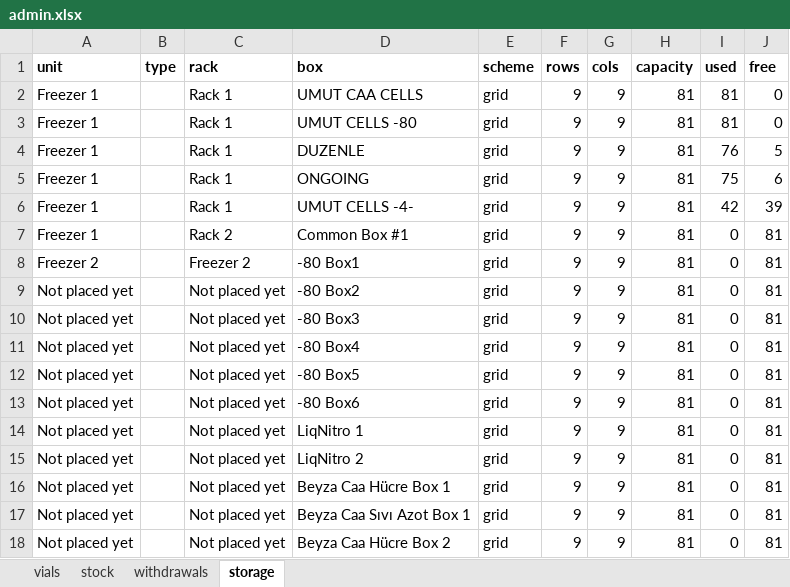
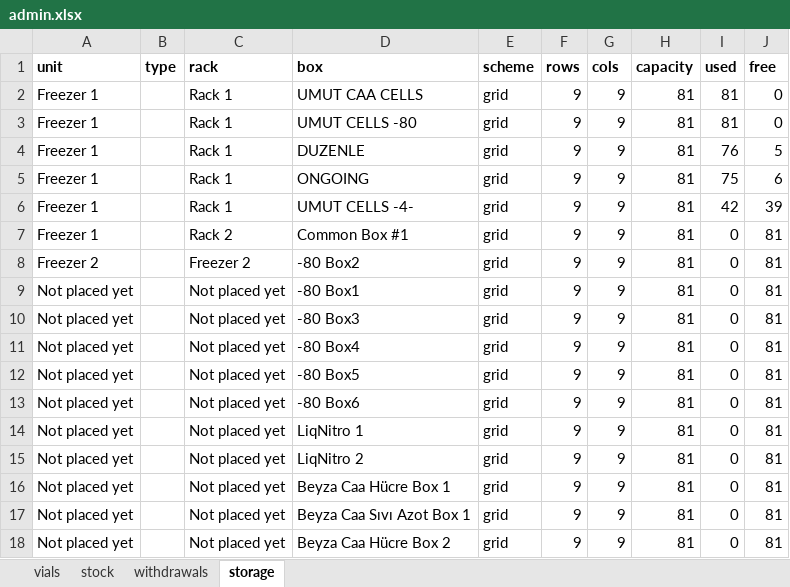
Before and after one commit to ucagiral/cagiral-schedule, an Excel workbook: cellstocks/data/admin.xlsx, sheet storage, drawn as a sheet; values as stored, in another font and other column widths than the file's, no borders; the diff names each change by its address in the sheet, - before the commit and + after, or states it on an @@ line.

```diff
--- a/cellstocks/data/admin.xlsx (sheet storage)
+++ b/cellstocks/data/admin.xlsx (sheet storage)
-D8 (box): -80 Box1
+D8 (box): -80 Box2
-D9 (box): -80 Box2
+D9 (box): -80 Box1
```
Also changed, not shown: cellstocks/data/baris.xlsx, cellstocks/data/beyzat.xlsx, 3 other files.
